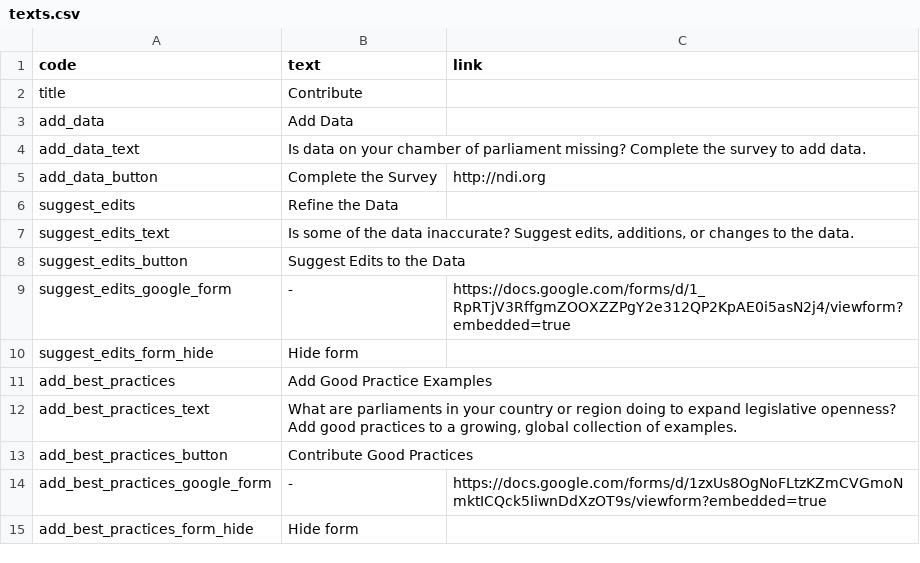
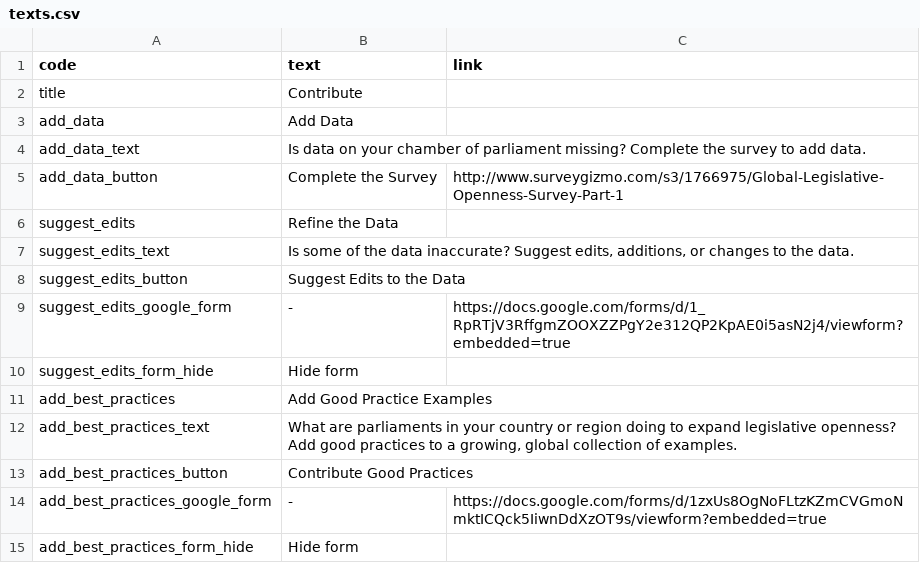
Before and after one commit to KohoVolit/legislative-openness-data-explorer-texts, a CSV file: en/contribute/texts.csv, drawn as a sheet.

Commit message:
new link to survey

```diff
--- a/en/contribute/texts.csv
+++ b/en/contribute/texts.csv
@@ -4,3 +4,3 @@ add_data,Add Data
 add_data_text,"Is data on your chamber of parliament missing? Complete the survey to add data.",
-add_data_button,Complete the Survey,http://ndi.org
+add_data_button,Complete the Survey,http://www.surveygizmo.com/s3/1766975/Global-Legislative-Openness-Survey-Part-1
 suggest_edits,Refine the Data,
```
